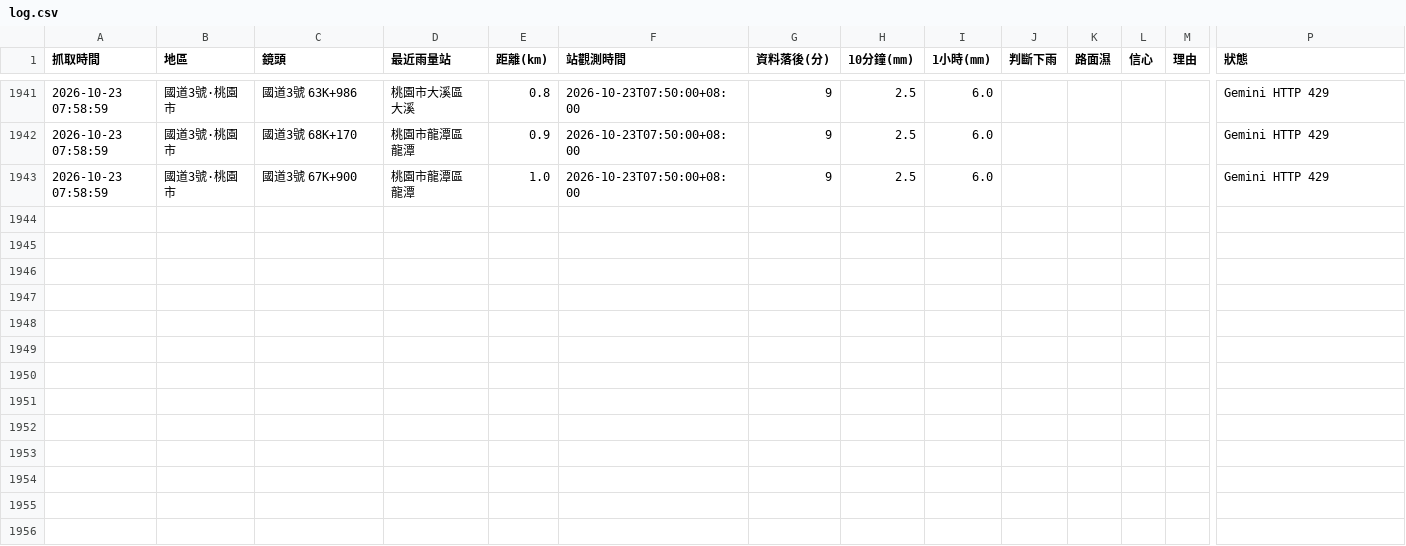
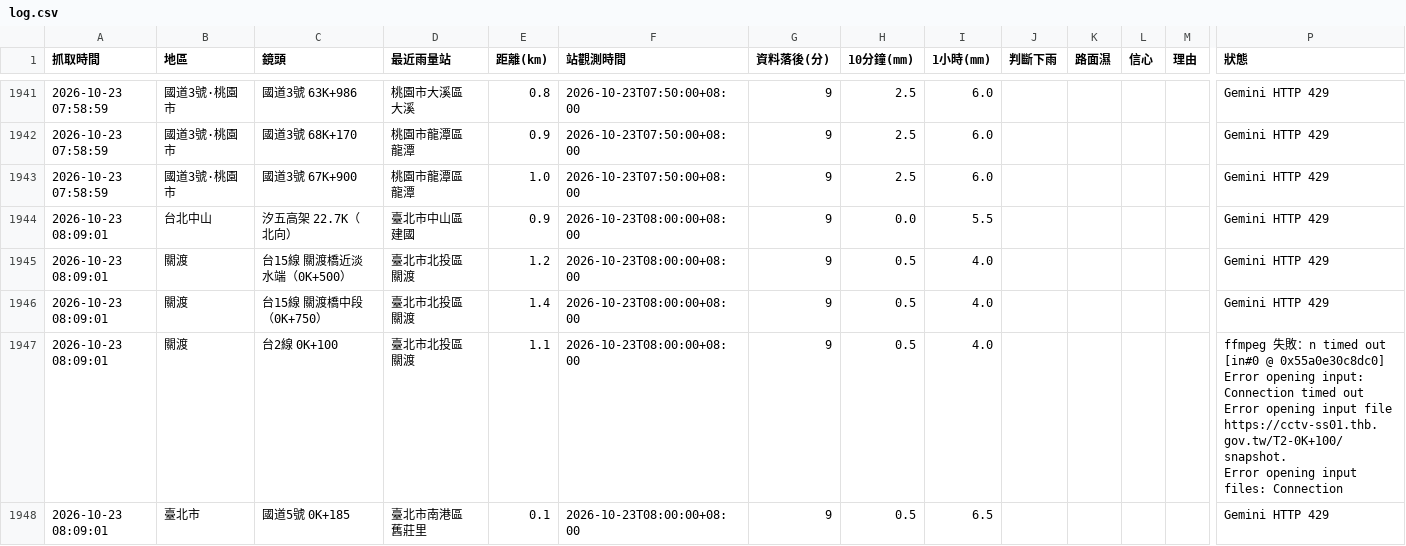
Before and after one commit to bigtime0426/rain-monitor, a CSV file: log.csv, drawn as a sheet; only a part is shown, gaps mark what is left out; rows hold the shown columns only; ↵ is a line break in a cell; the diff covers the shown part only; the diff names each change by its address in the sheet, - before the commit and + after, or states it on an @@ line.

```diff
--- a/log.csv
+++ b/log.csv
+row 1944: 2026-10-23 08:09:01 | 台北中山 | 汐五高架 22.7K（北向） | 臺北市中山區 建國 | 0.9 | 2026-10-23T08:00:00+08:00 | 9 | 0.0 | 5.5 |  |  |  |  | Gemini HTTP 429
+row 1945: 2026-10-23 08:09:01 | 關渡 | 台15線 關渡橋近淡水端（0K+500） | 臺北市北投區 關渡 | 1.2 | 2026-10-23T08:00:00+08:00 | 9 | 0.5 | 4.0 |  |  |  |  | Gemini HTTP 429
+row 1946: 2026-10-23 08:09:01 | 關渡 | 台15線 關渡橋中段（0K+750） | 臺北市北投區 關渡 | 1.4 | 2026-10-23T08:00:00+08:00 | 9 | 0.5 | 4.0 |  |  |  |  | Gemini HTTP 429
+row 1947: 2026-10-23 08:09:01 | 關渡 | 台2線 0K+100 | 臺北市北投區 關渡 | 1.1 | 2026-10-23T08:00:00+08:00 | 9 | 0.5 | 4.0 |  |  |  |  | ffmpeg 失敗：n timed out ↵ [in#0 @ 0x55a0e30c8dc0] Error opening input: Connection timed out ↵ Error opening input file https://cctv-ss01.thb.gov.tw/T2-0K+100/snapshot. ↵ Error opening input files: Connection
+row 1948: 2026-10-23 08:09:01 | 臺北市 | 國道5號 0K+185 | 臺北市南港區 舊莊里 | 0.1 | 2026-10-23T08:00:00+08:00 | 9 | 0.5 | 6.5 |  |  |  |  | Gemini HTTP 429
```
Also changed, not shown: 15 added rows elsewhere in this file, 3 other files.
